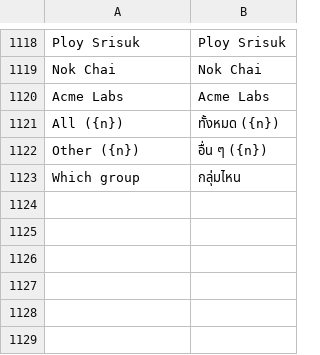
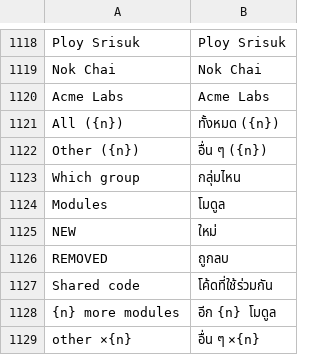
Before and after one commit to moonmangit/sigit, a TSV file: assets/i18n/th.tsv, drawn as a sheet; only a part is shown, gaps mark what is left out; the diff names each change by its address in the sheet, - before the commit and + after, or states it on an @@ line.

```diff
--- a/assets/i18n/th.tsv
+++ b/assets/i18n/th.tsv
+row 1124: Modules | โมดูล
+row 1125: NEW | ใหม่
+row 1126: REMOVED | ถูกลบ
+row 1127: Shared code | โค้ดที่ใช้ร่วมกัน
+row 1128: {n} more modules | อีก {n} โมดูล
+row 1129: other ×{n} | อื่น ๆ ×{n}
```
Also changed, not shown: 5 other files.
